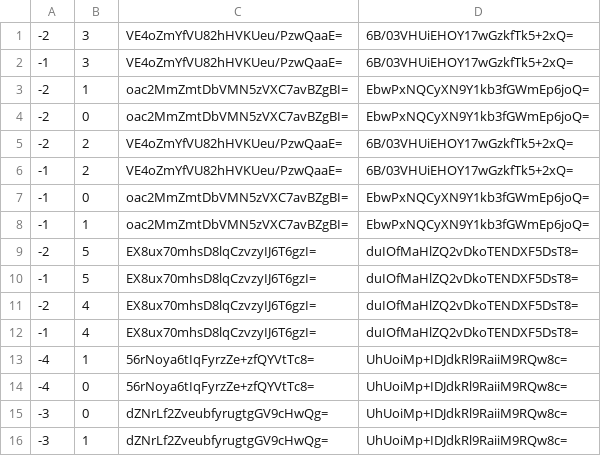
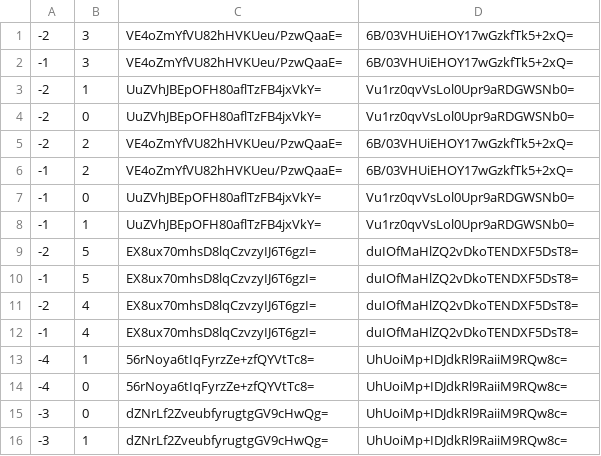
Before and after one commit to Sneezry/mcmapweb, a CSV file: tiles/zoom.0/metadata/k.-1.0.csv, drawn as a sheet.

```diff
--- a/tiles/zoom.0/metadata/k.-1.0.csv
+++ b/tiles/zoom.0/metadata/k.-1.0.csv
@@ -2,8 +2,8 @@
 -1,3,VE4oZmYfVU82hHVKUeu/PzwQaaE=,6B/03VHUiEHOY17wGzkfTk5+2xQ=
--2,1,oac2MmZmtDbVMN5zVXC7avBZgBI=,EbwPxNQCyXN9Y1kb3fGWmEp6joQ=
--2,0,oac2MmZmtDbVMN5zVXC7avBZgBI=,EbwPxNQCyXN9Y1kb3fGWmEp6joQ=
+-2,1,UuZVhJBEpOFH80aflTzFB4jxVkY=,Vu1rz0qvVsLol0Upr9aRDGWSNb0=
+-2,0,UuZVhJBEpOFH80aflTzFB4jxVkY=,Vu1rz0qvVsLol0Upr9aRDGWSNb0=
 -2,2,VE4oZmYfVU82hHVKUeu/PzwQaaE=,6B/03VHUiEHOY17wGzkfTk5+2xQ=
 -1,2,VE4oZmYfVU82hHVKUeu/PzwQaaE=,6B/03VHUiEHOY17wGzkfTk5+2xQ=
--1,0,oac2MmZmtDbVMN5zVXC7avBZgBI=,EbwPxNQCyXN9Y1kb3fGWmEp6joQ=
--1,1,oac2MmZmtDbVMN5zVXC7avBZgBI=,EbwPxNQCyXN9Y1kb3fGWmEp6joQ=
+-1,0,UuZVhJBEpOFH80aflTzFB4jxVkY=,Vu1rz0qvVsLol0Upr9aRDGWSNb0=
+-1,1,UuZVhJBEpOFH80aflTzFB4jxVkY=,Vu1rz0qvVsLol0Upr9aRDGWSNb0=
 -2,5,EX8ux70mhsD8lqCzvzyIJ6T6gzI=,duIOfMaHlZQ2vDkoTENDXF5DsT8=
```
Also changed, not shown: tiles/zoom.-1/metadata/k.-1.0.csv, tiles/zoom.0/metadata/k.-1.-1.csv, 25 other files.
